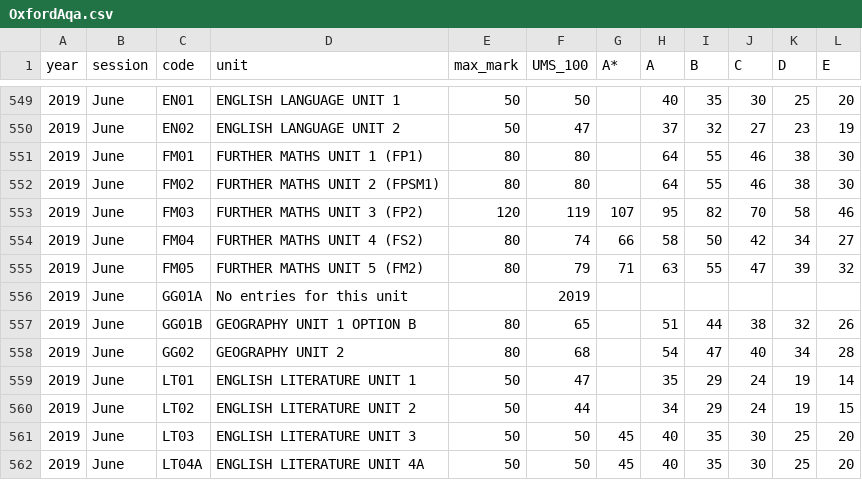
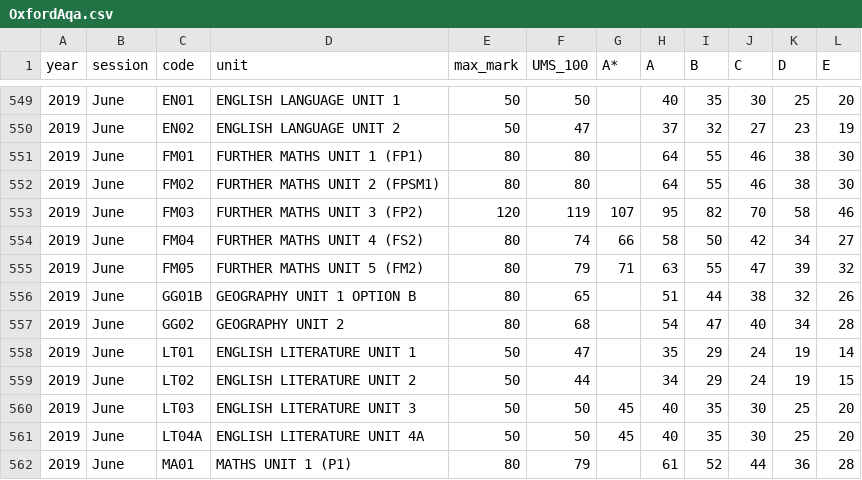
Before and after one commit to ChessMastermind/Grade_Boundaries_A_Levels_stable, a CSV file: OxfordAqa/OxfordAqa.csv, drawn as a sheet; only a part is shown, gaps mark what is left out; the shorter side is filled out with more unchanged rows.

Commit message:
Update OxfordAqa.csv

```diff
--- a/OxfordAqa/OxfordAqa.csv
+++ b/OxfordAqa/OxfordAqa.csv
@@ -555,3 +555,2 @@ year,session,code,unit,max_mark,UMS_100,A*,A,B,C,D,E
 2019,June,FM05,FURTHER MATHS UNIT 5 (FM2),80,79,71,63,55,47,39,32
-2019,June,GG01A,No entries for this unit,,2019,,,,,,
 2019,June,GG01B,GEOGRAPHY UNIT 1 OPTION B,80,65,,51,44,38,32,26
```
